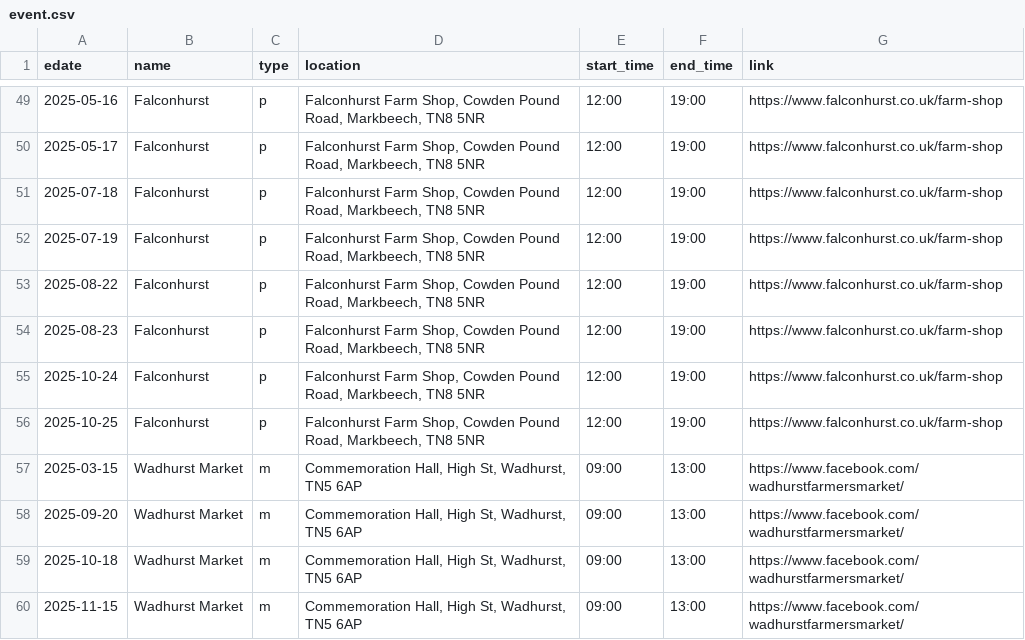
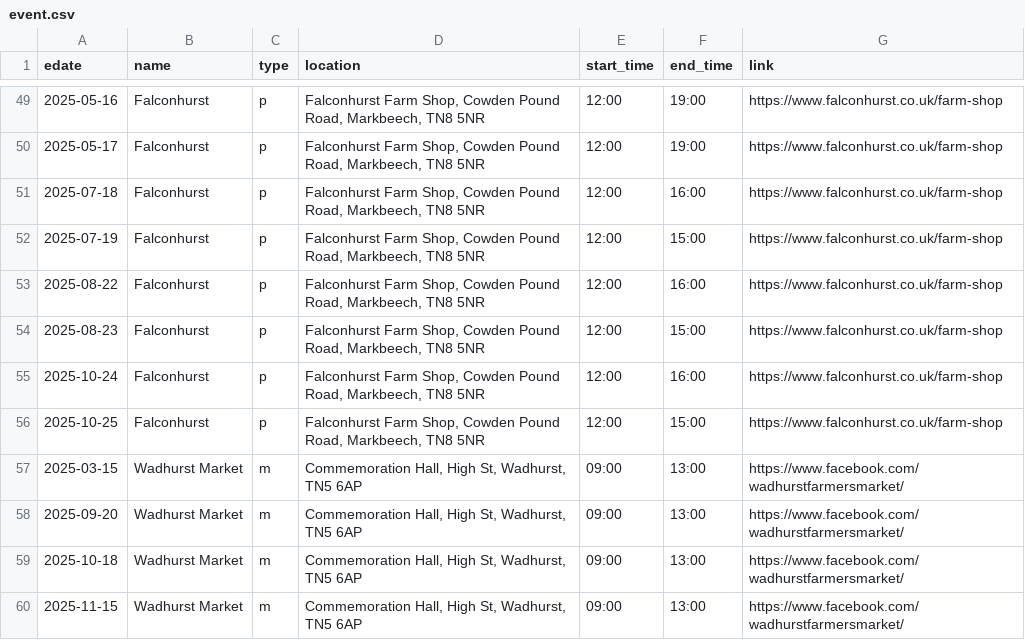
Before and after one commit to sela/amthuc-viet, a CSV file: _data/event.csv, drawn as a sheet; only a part is shown, gaps mark what is left out.

Commit message:
Update event.csv

```diff
--- a/_data/event.csv
+++ b/_data/event.csv
@@ -50,8 +50,8 @@ edate,name,type,location,start_time,end_time,link
 2025-05-17,"Falconhurst",p,"Falconhurst Farm Shop, Cowden Pound Road, Markbeech, TN8 5NR","12:00","19:00","https://www.falconhurst.co.uk/farm-shop"
-2025-07-18,"Falconhurst",p,"Falconhurst Farm Shop, Cowden Pound Road, Markbeech, TN8 5NR","12:00","19:00","https://www.falconhurst.co.uk/farm-shop"
-2025-07-19,"Falconhurst",p,"Falconhurst Farm Shop, Cowden Pound Road, Markbeech, TN8 5NR","12:00","19:00","https://www.falconhurst.co.uk/farm-shop"
-2025-08-22,"Falconhurst",p,"Falconhurst Farm Shop, Cowden Pound Road, Markbeech, TN8 5NR","12:00","19:00","https://www.falconhurst.co.uk/farm-shop"
-2025-08-23,"Falconhurst",p,"Falconhurst Farm Shop, Cowden Pound Road, Markbeech, TN8 5NR","12:00","19:00","https://www.falconhurst.co.uk/farm-shop"
-2025-10-24,"Falconhurst",p,"Falconhurst Farm Shop, Cowden Pound Road, Markbeech, TN8 5NR","12:00","19:00","https://www.falconhurst.co.uk/farm-shop"
-2025-10-25,"Falconhurst",p,"Falconhurst Farm Shop, Cowden Pound Road, Markbeech, TN8 5NR","12:00","19:00","https://www.falconhurst.co.uk/farm-shop"
+2025-07-18,"Falconhurst",p,"Falconhurst Farm Shop, Cowden Pound Road, Markbeech, TN8 5NR","12:00","16:00","https://www.falconhurst.co.uk/farm-shop"
+2025-07-19,"Falconhurst",p,"Falconhurst Farm Shop, Cowden Pound Road, Markbeech, TN8 5NR","12:00","15:00","https://www.falconhurst.co.uk/farm-shop"
+2025-08-22,"Falconhurst",p,"Falconhurst Farm Shop, Cowden Pound Road, Markbeech, TN8 5NR","12:00","16:00","https://www.falconhurst.co.uk/farm-shop"
+2025-08-23,"Falconhurst",p,"Falconhurst Farm Shop, Cowden Pound Road, Markbeech, TN8 5NR","12:00","15:00","https://www.falconhurst.co.uk/farm-shop"
+2025-10-24,"Falconhurst",p,"Falconhurst Farm Shop, Cowden Pound Road, Markbeech, TN8 5NR","12:00","16:00","https://www.falconhurst.co.uk/farm-shop"
+2025-10-25,"Falconhurst",p,"Falconhurst Farm Shop, Cowden Pound Road, Markbeech, TN8 5NR","12:00","15:00","https://www.falconhurst.co.uk/farm-shop"
 2025-03-15,"Wadhurst Market",m,"Commemoration Hall, High St, Wadhurst, TN5 6AP","09:00","13:00","https://www.facebook.com/wadhurstfarmersmarket/"
```
